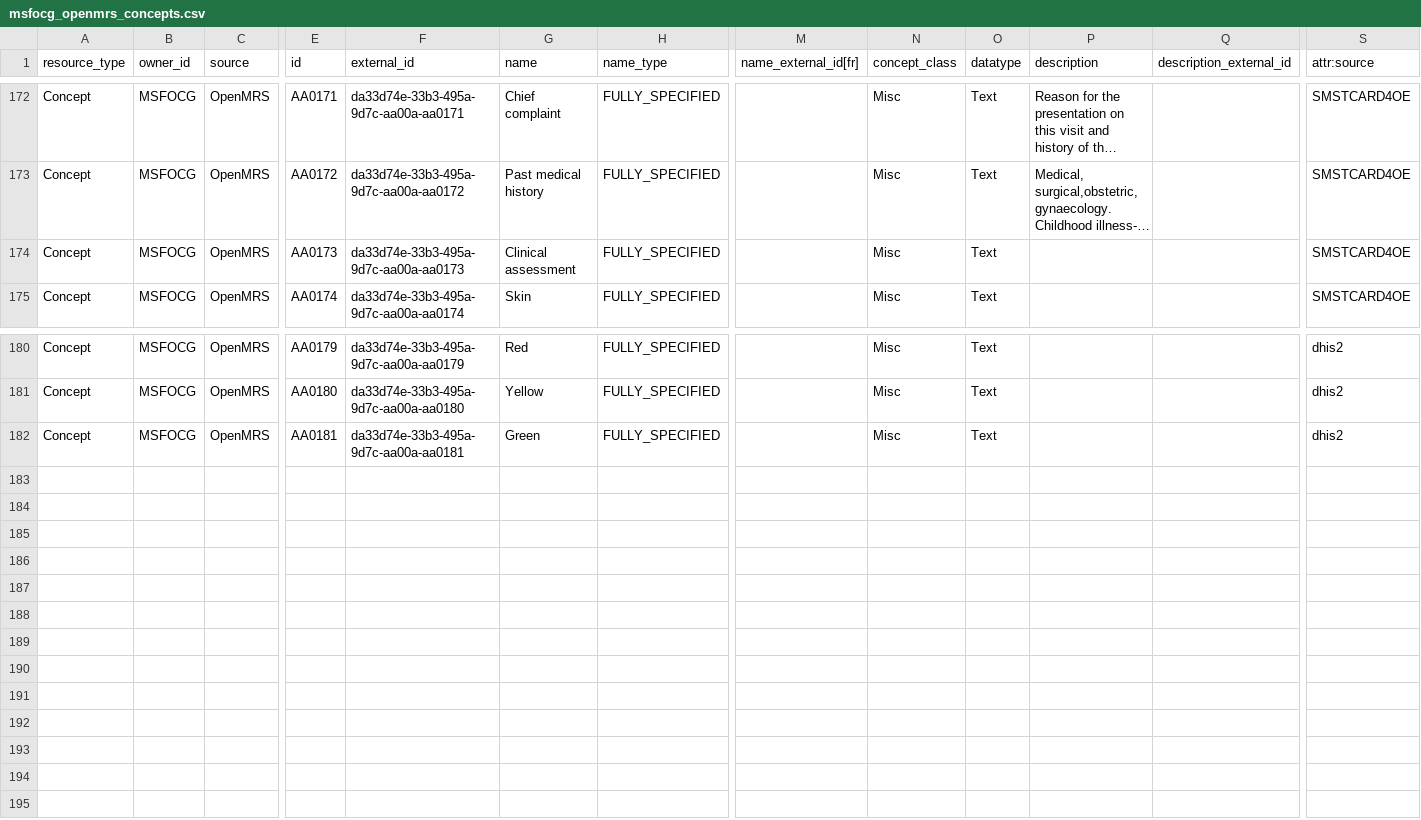
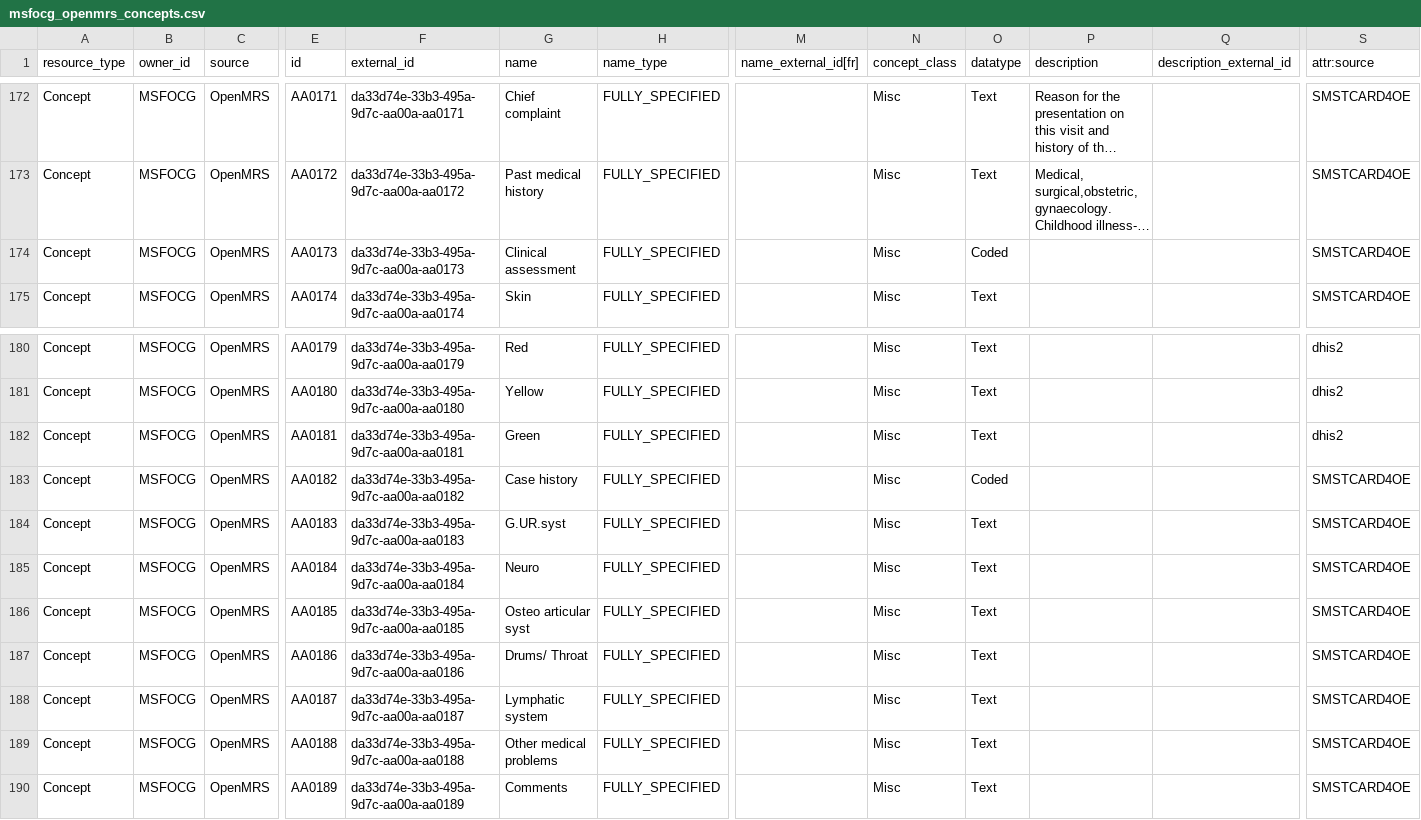
Before and after one commit to MSF-OCG/LIME-EMR-project-demo, a CSV file: OCL/msfocg_openmrs_concepts.csv, drawn as a sheet; only a part is shown, gaps mark what is left out; long unchanged cells end in …; rows hold the shown columns only; the diff names each change by its address in the sheet, - before the commit and + after, or states it on an @@ line.

```diff
--- a/OCL/msfocg_openmrs_concepts.csv
+++ b/OCL/msfocg_openmrs_concepts.csv
-O174 (datatype): Text
+O174 (datatype): Coded
+row 183: Concept | MSFOCG | OpenMRS | AA0182 | da33d74e-33b3-495a-9d7c-aa00a-aa0182 | Case history | FULLY_SPECIFIED |  | Misc | Coded |  |  | SMSTCARD4OE
+row 184: Concept | MSFOCG | OpenMRS | AA0183 | da33d74e-33b3-495a-9d7c-aa00a-aa0183 | G.UR.syst | FULLY_SPECIFIED |  | Misc | Text |  |  | SMSTCARD4OE
+row 185: Concept | MSFOCG | OpenMRS | AA0184 | da33d74e-33b3-495a-9d7c-aa00a-aa0184 | Neuro | FULLY_SPECIFIED |  | Misc | Text |  |  | SMSTCARD4OE
+row 186: Concept | MSFOCG | OpenMRS | AA0185 | da33d74e-33b3-495a-9d7c-aa00a-aa0185 | Osteo articular syst | FULLY_SPECIFIED |  | Misc | Text |  |  | SMSTCARD4OE
+row 187: Concept | MSFOCG | OpenMRS | AA0186 | da33d74e-33b3-495a-9d7c-aa00a-aa0186 | Drums/ Throat | FULLY_SPECIFIED |  | Misc | Text |  |  | SMSTCARD4OE
+row 188: Concept | MSFOCG | OpenMRS | AA0187 | da33d74e-33b3-495a-9d7c-aa00a-aa0187 | Lymphatic system | FULLY_SPECIFIED |  | Misc | Text |  |  | SMSTCARD4OE
+row 189: Concept | MSFOCG | OpenMRS | AA0188 | da33d74e-33b3-495a-9d7c-aa00a-aa0188 | Other medical problems | FULLY_SPECIFIED |  | Misc | Text |  |  | SMSTCARD4OE
+row 190: Concept | MSFOCG | OpenMRS | AA0189 | da33d74e-33b3-495a-9d7c-aa00a-aa0189 | Comments | FULLY_SPECIFIED |  | Misc | Text |  |  | SMSTCARD4OE
```
Also changed, not shown: OCL/msfocg_openmrs_mappings.csv, distro/configuration/concepts/initial_consultation-lime_demo.csv, 2 other files.
